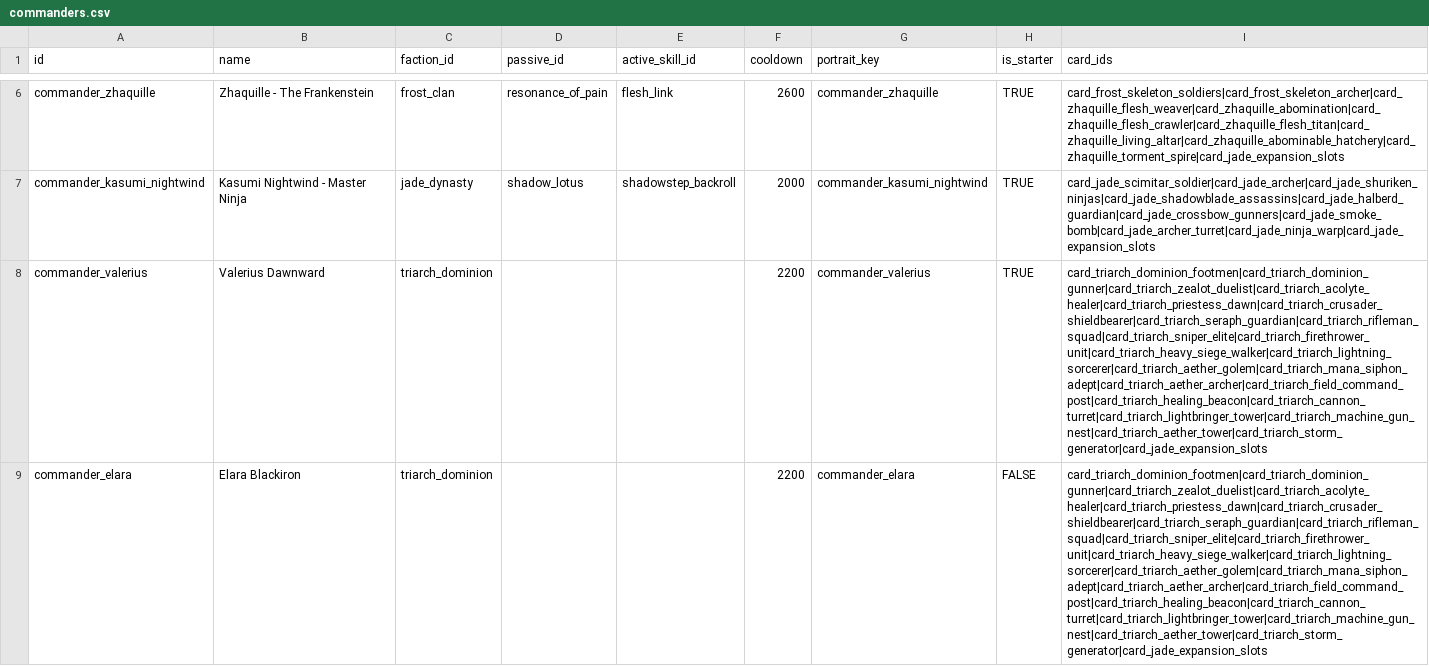
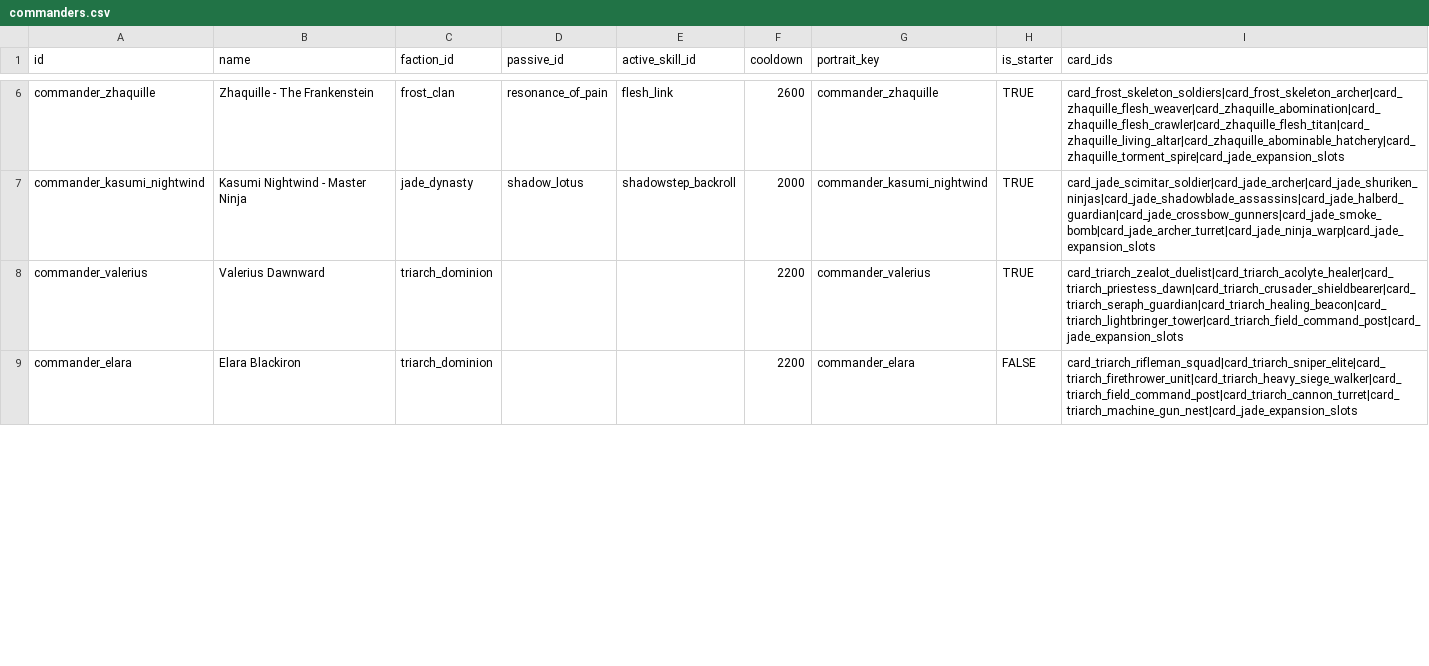
Before and after one commit to ElricStormking/ProjectConquerer, a CSV file: public/data/commanders.csv, drawn as a sheet; only a part is shown, gaps mark what is left out; the diff covers the shown part only; the diff names each change by its address in the sheet, - before the commit and + after, or states it on an @@ line.

Commit message:
Update commander rewards and battle scaling

```diff
--- a/public/data/commanders.csv
+++ b/public/data/commanders.csv
-I8 (card_ids): card_triarch_dominion_footmen|card_triarch_dominion_gunner|card_triarch_zealot_duelist|card_triarch_acolyte_healer|card_triarch_priestess_dawn|card_triarch_crusader_shieldbearer|card_triarch_seraph_guardian|card_triarch_rifleman_squad|card_triarch_sniper_elite|card_triarch_firethrower_unit|card_triarch_heavy_siege_walker|card_triarch_lightning_sorcerer|card_triarch_aether_golem|card_triarch_mana_siphon_adept|card_triarch_aether_archer|card_triarch_field_command_post|card_triarch_healing_beacon|card_triarch_cannon_turret|card_triarch_lightbringer_tower|card_triarch_machine_gun_nest|card_triarch_aether_tower|card_triarch_storm_generator|card_jade_expansion_slots
+I8 (card_ids): card_triarch_zealot_duelist|card_triarch_acolyte_healer|card_triarch_priestess_dawn|card_triarch_crusader_shieldbearer|card_triarch_seraph_guardian|card_triarch_healing_beacon|card_triarch_lightbringer_tower|card_triarch_field_command_post|card_jade_expansion_slots
-I9 (card_ids): card_triarch_dominion_footmen|card_triarch_dominion_gunner|card_triarch_zealot_duelist|card_triarch_acolyte_healer|card_triarch_priestess_dawn|card_triarch_crusader_shieldbearer|card_triarch_seraph_guardian|card_triarch_rifleman_squad|card_triarch_sniper_elite|card_triarch_firethrower_unit|card_triarch_heavy_siege_walker|card_triarch_lightning_sorcerer|card_triarch_aether_golem|card_triarch_mana_siphon_adept|card_triarch_aether_archer|card_triarch_field_command_post|card_triarch_healing_beacon|card_triarch_cannon_turret|card_triarch_lightbringer_tower|card_triarch_machine_gun_nest|card_triarch_aether_tower|card_triarch_storm_generator|card_jade_expansion_slots
+I9 (card_ids): card_triarch_rifleman_squad|card_triarch_sniper_elite|card_triarch_firethrower_unit|card_triarch_heavy_siege_walker|card_triarch_field_command_post|card_triarch_cannon_turret|card_triarch_machine_gun_nest|card_jade_expansion_slots
```
Also changed, not shown: 1 edited cell elsewhere in this file, 9 other files.
